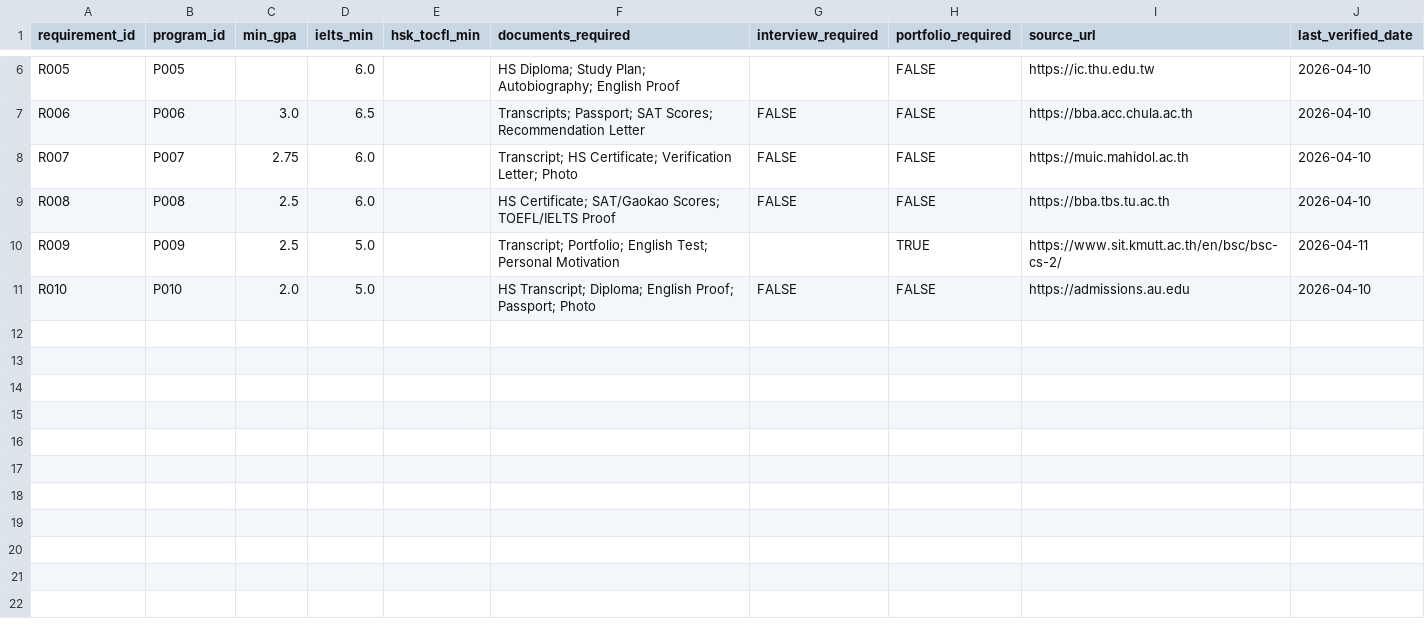
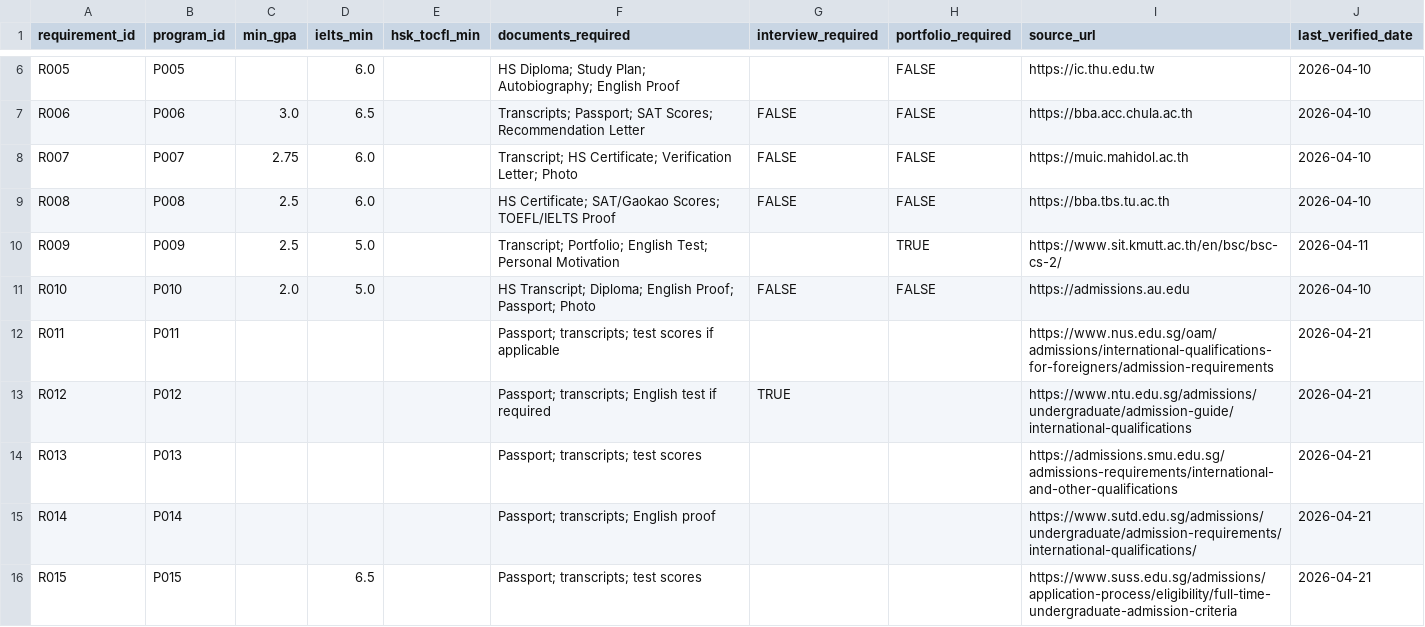
Before and after one commit to pyaesoneaung-Data/eduHelper, a CSV file: educompare-project/data/templates/requirements_template.csv, drawn as a sheet; only a part is shown, gaps mark what is left out.

```diff
--- a/educompare-project/data/templates/requirements_template.csv
+++ b/educompare-project/data/templates/requirements_template.csv
@@ -11 +11,6 @@ R009,P009,2.5,5.0,,Transcript; Portfolio; English Test; Personal Motivation,,TRU
 R010,P010,2.0,5.0,,HS Transcript; Diploma; English Proof; Passport; Photo,FALSE,FALSE,https://admissions.au.edu,2026-04-10
+R011,P011,,,,Passport; transcripts; test scores if applicable,,,https://www.nus.edu.sg/oam/admissions/international-qualifications-for-foreigners/admission-requirements,2026-04-21
+R012,P012,,,,Passport; transcripts; English test if required,TRUE,,https://www.ntu.edu.sg/admissions/undergraduate/admission-guide/international-qualifications,2026-04-21
+R013,P013,,,,Passport; transcripts; test scores,,,https://admissions.smu.edu.sg/admissions-requirements/international-and-other-qualifications,2026-04-21
+R014,P014,,,,Passport; transcripts; English proof,,,https://www.sutd.edu.sg/admissions/undergraduate/admission-requirements/international-qualifications/,2026-04-21
+R015,P015,,6.5,,Passport; transcripts; test scores,,,https://www.suss.edu.sg/admissions/application-process/eligibility/full-time-undergraduate-admission-criteria,2026-04-21
```
Also changed, not shown: educompare-project/data/templates/cost_and_finance_template.csv, educompare-project/data/templates/country_rules_template.csv, 6 other files.
